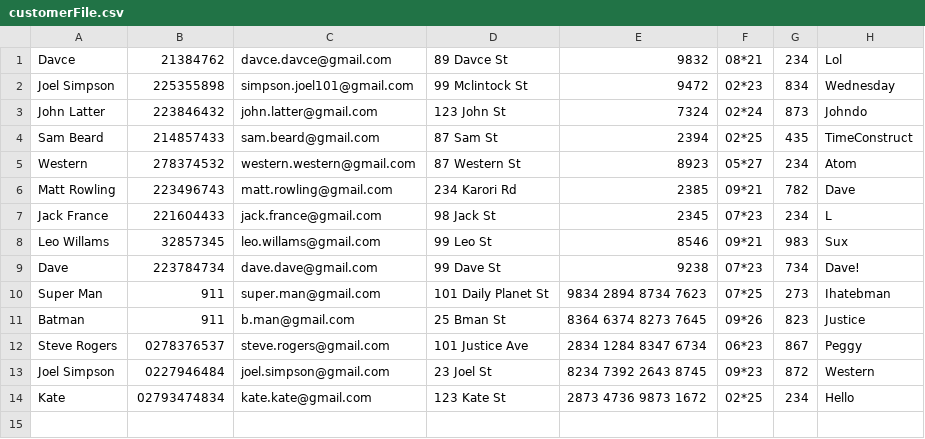
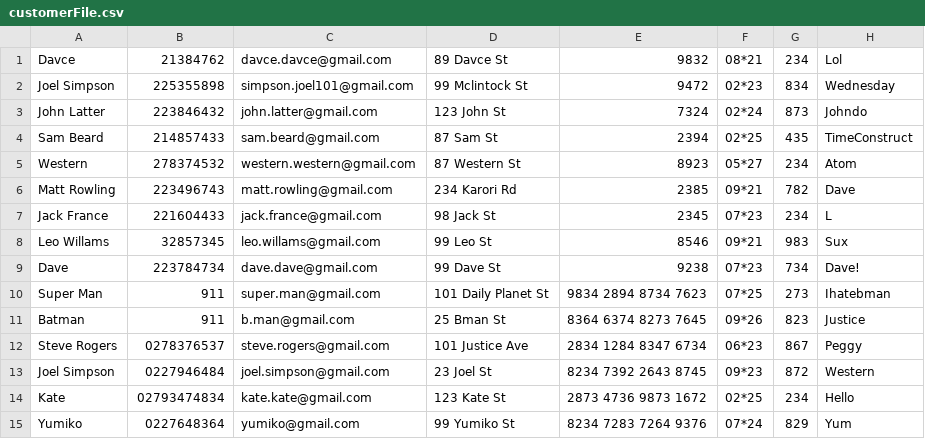
Before and after one commit to thedragun/TaxiSystem, a CSV file: customerFile.csv, drawn as a sheet.

```diff
--- a/customerFile.csv
+++ b/customerFile.csv
@@ -14 +14,2 @@ Joel Simpson,0227946484,joel.simpson@gmail.com,23 Joel St,8234 7392 2643 8745,09
 Kate,02793474834,kate.kate@gmail.com,123 Kate St,2873 4736 9873 1672,02*25,234,Hello
+Yumiko,0227648364,yumiko@gmail.com,99 Yumiko St,8234 7283 7264 9376,07*24,829,Yum
```
Also changed, not shown: tripBooking.csv, 1 other file.
